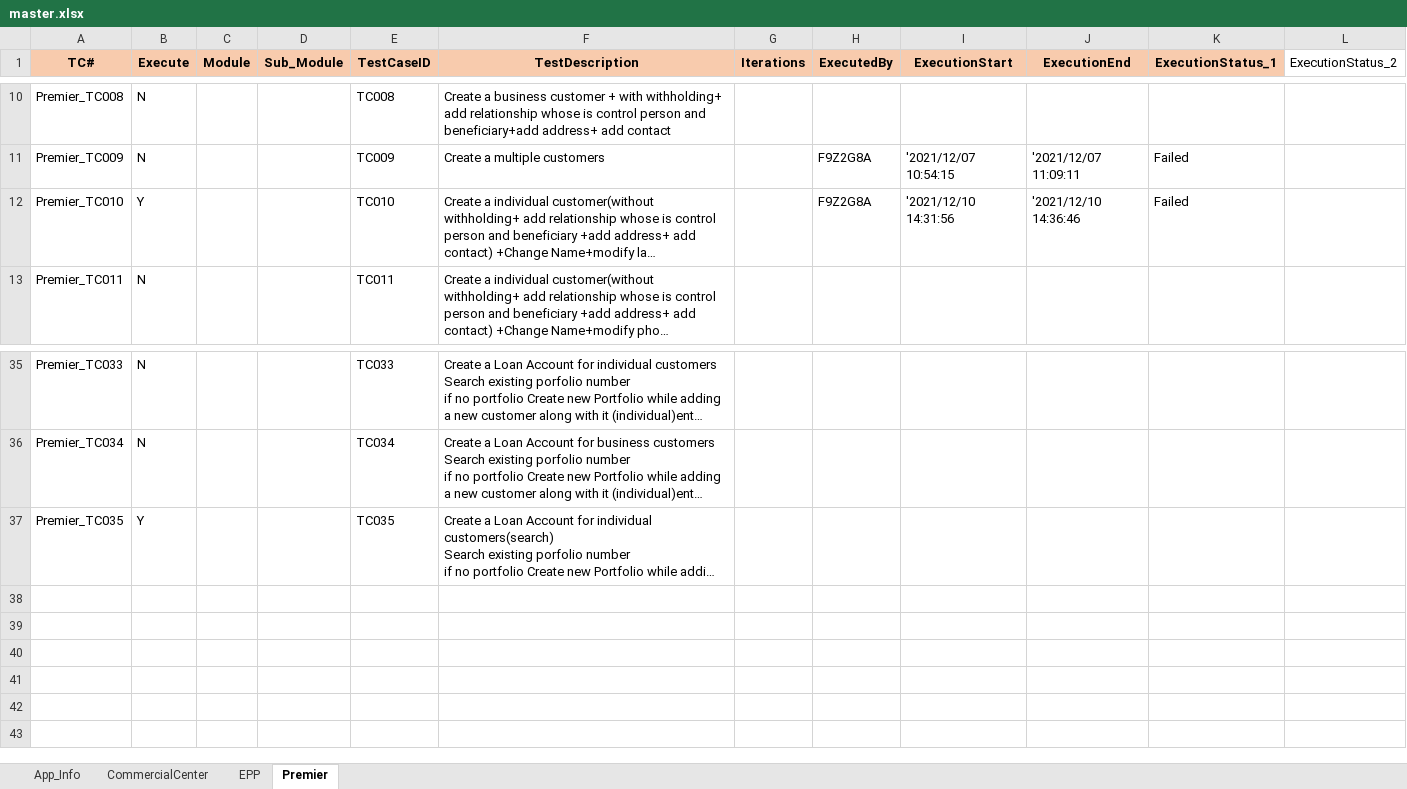
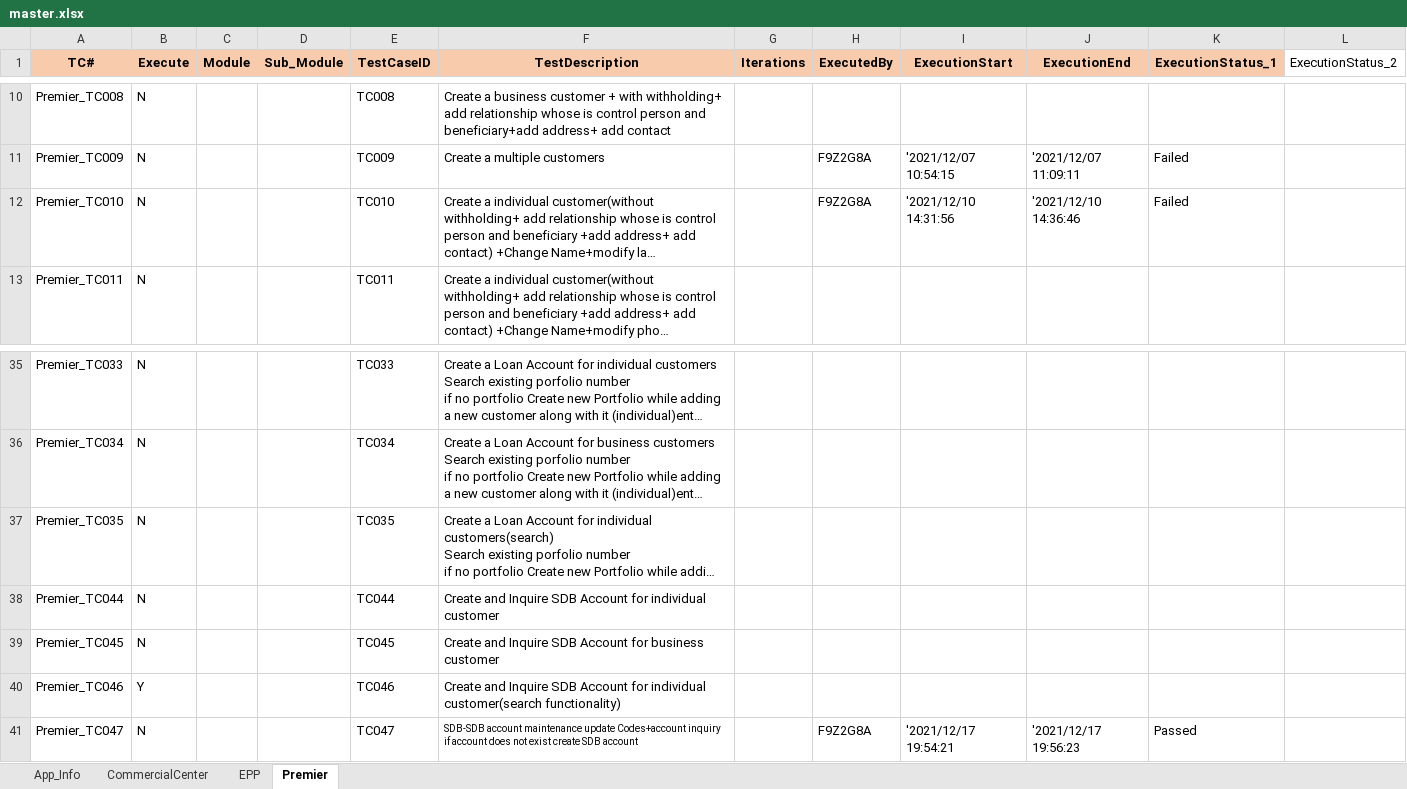
Before and after one commit to mokshamukh/Test_Automation, an Excel workbook: src/main/resources/testdesign/testcontroller/master.xlsx, sheet Premier, drawn as a sheet; only a part is shown, gaps mark what is left out; long unchanged cells end in …; values as stored, in another font and other column widths than the file's, no borders; ↵ is a line break in a cell; the diff names each change by its address in the sheet, - before the commit and + after, or states it on an @@ line.

```diff
--- a/src/main/resources/testdesign/testcontroller/master.xlsx (sheet Premier)
+++ b/src/main/resources/testdesign/testcontroller/master.xlsx (sheet Premier)
-B12 (Execute): Y
+B12 (Execute): N
-B37 (Execute): Y
+B37 (Execute): N
+row 38: Premier_TC044 | N |  |  | TC044 | Create and Inquire SDB Account for individual customer
+row 39: Premier_TC045 | N |  |  | TC045 | Create and Inquire SDB Account for business customer
+row 40: Premier_TC046 | Y |  |  | TC046 | Create and Inquire SDB Account for individual customer(search functionality)
+row 41: Premier_TC047 | N |  |  | TC047 | SDB-SDB account maintenance update Codes+account inquiry ↵ if account does not exist create SDB account |  | F9Z2G8A | '2021/12/17 19:54:21 | '2021/12/17 19:56:23 | Passed
```
Also changed, not shown: 5 other files.
